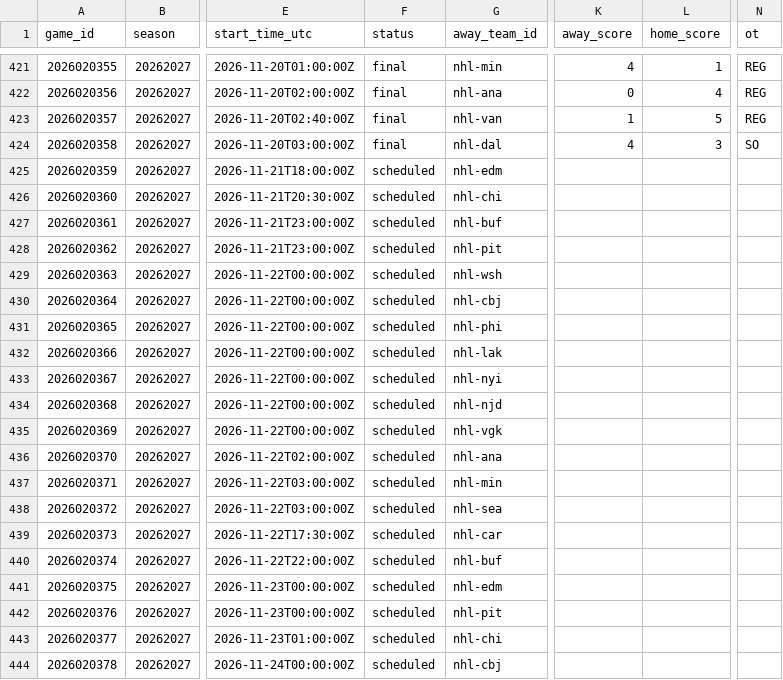
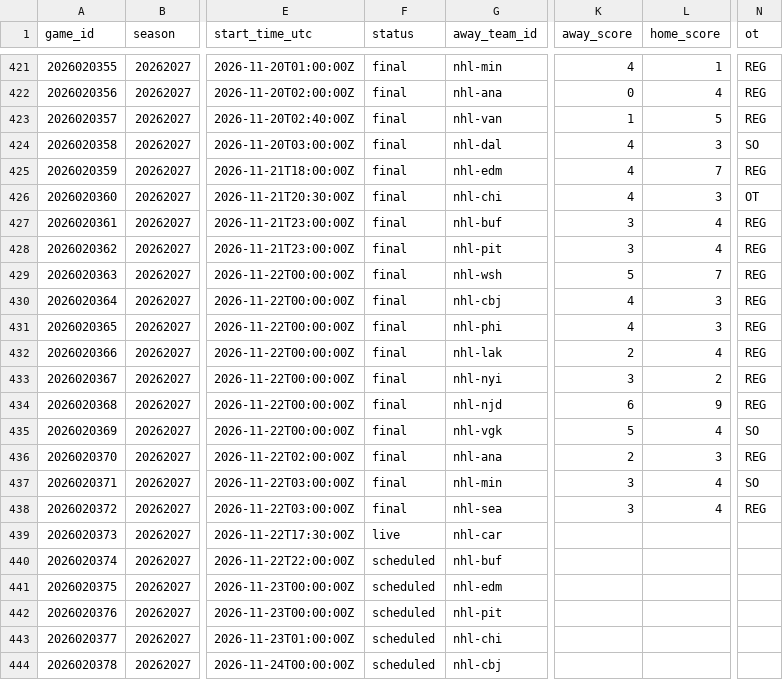
Before and after one commit to jpf5046/basic_betting_model, a CSV file: data/nhl/games_20262027.csv, drawn as a sheet; only a part is shown, gaps mark what is left out; the diff names each change by its address in the sheet, - before the commit and + after, or states it on an @@ line.

```diff
--- a/data/nhl/games_20262027.csv
+++ b/data/nhl/games_20262027.csv
-F425:F438 (status): scheduled
+F425:F438 (status): final
-K425:K426 (away_score): (empty)
+K425:K426 (away_score): 4
-L425 (home_score): (empty)
+L425 (home_score): 7
-N425 (ot): (empty)
+N425 (ot): REG
-L426 (home_score): (empty)
+L426 (home_score): 3
-N426 (ot): (empty)
+N426 (ot): OT
-K427:K428 (away_score): (empty)
+K427:K428 (away_score): 3
-L427:L428 (home_score): (empty)
+L427:L428 (home_score): 4
-N427:N434 (ot): (empty)
+N427:N434 (ot): REG
-K429 (away_score): (empty)
+K429 (away_score): 5
-L429 (home_score): (empty)
+L429 (home_score): 7
-K430:K431 (away_score): (empty)
+K430:K431 (away_score): 4
-L430:L431 (home_score): (empty)
+L430:L431 (home_score): 3
-K432 (away_score): (empty)
+K432 (away_score): 2
-L432 (home_score): (empty)
+L432 (home_score): 4
-K433 (away_score): (empty)
+K433 (away_score): 3
-L433 (home_score): (empty)
+L433 (home_score): 2
-K434 (away_score): (empty)
+K434 (away_score): 6
-L434 (home_score): (empty)
+L434 (home_score): 9
-K435 (away_score): (empty)
+K435 (away_score): 5
-L435 (home_score): (empty)
+L435 (home_score): 4
-N435 (ot): (empty)
+N435 (ot): SO
-K436 (away_score): (empty)
+K436 (away_score): 2
-L436 (home_score): (empty)
+L436 (home_score): 3
-N436 (ot): (empty)
+N436 (ot): REG
-K437:K438 (away_score): (empty)
+K437:K438 (away_score): 3
-L437:L438 (home_score): (empty)
+L437:L438 (home_score): 4
-N437 (ot): (empty)
+N437 (ot): SO
-N438 (ot): (empty)
+N438 (ot): REG
-F439 (status): scheduled
+F439 (status): live
```
Also changed, not shown: data/frames/nhl_20262027.csv, 4 other files.
